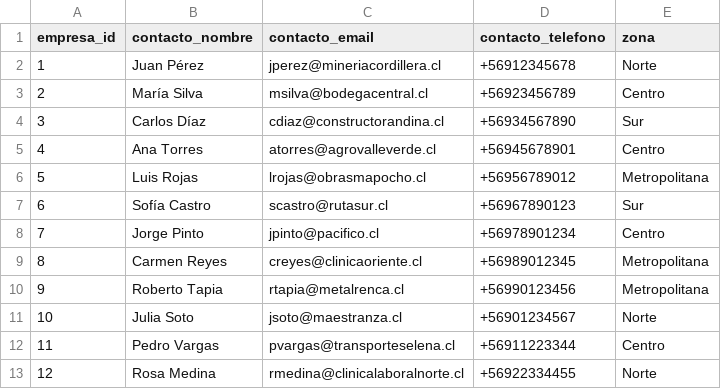
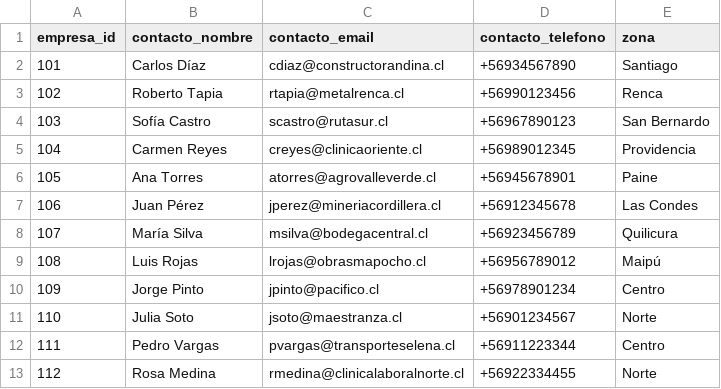
Before and after one commit to clabza16/hackaton, a CSV file: preven-score/backend/data/datasets/contactos.csv, drawn as a sheet.

```diff
--- a/preven-score/backend/data/datasets/contactos.csv
+++ b/preven-score/backend/data/datasets/contactos.csv
@@ -1,13 +1,13 @@
 empresa_id,contacto_nombre,contacto_email,contacto_telefono,zona
-1,Juan Pérez,jperez@mineriacordillera.cl,+56912345678,Norte
-2,María Silva,msilva@bodegacentral.cl,+56923456789,Centro
-3,Carlos Díaz,cdiaz@constructorandina.cl,+56934567890,Sur
-4,Ana Torres,atorres@agrovalleverde.cl,+56945678901,Centro
-5,Luis Rojas,lrojas@obrasmapocho.cl,+56956789012,Metropolitana
-6,Sofía Castro,scastro@rutasur.cl,+56967890123,Sur
-7,Jorge Pinto,jpinto@pacifico.cl,+56978901234,Centro
-8,Carmen Reyes,creyes@clinicaoriente.cl,+56989012345,Metropolitana
-9,Roberto Tapia,rtapia@metalrenca.cl,+56990123456,Metropolitana
-10,Julia Soto,jsoto@maestranza.cl,+56901234567,Norte
-11,Pedro Vargas,pvargas@transporteselena.cl,+56911223344,Centro
-12,Rosa Medina,rmedina@clinicalaboralnorte.cl,+56922334455,Norte
+101,Carlos Díaz,cdiaz@constructorandina.cl,+56934567890,Santiago
+102,Roberto Tapia,rtapia@metalrenca.cl,+56990123456,Renca
+103,Sofía Castro,scastro@rutasur.cl,+56967890123,San Bernardo
+104,Carmen Reyes,creyes@clinicaoriente.cl,+56989012345,Providencia
+105,Ana Torres,atorres@agrovalleverde.cl,+56945678901,Paine
+106,Juan Pérez,jperez@mineriacordillera.cl,+56912345678,Las Condes
+107,María Silva,msilva@bodegacentral.cl,+56923456789,Quilicura
+108,Luis Rojas,lrojas@obrasmapocho.cl,+56956789012,Maipú
+109,Jorge Pinto,jpinto@pacifico.cl,+56978901234,Centro
+110,Julia Soto,jsoto@maestranza.cl,+56901234567,Norte
+111,Pedro Vargas,pvargas@transporteselena.cl,+56911223344,Centro
+112,Rosa Medina,rmedina@clinicalaboralnorte.cl,+56922334455,Norte
```
Also changed, not shown: 16 other files.
